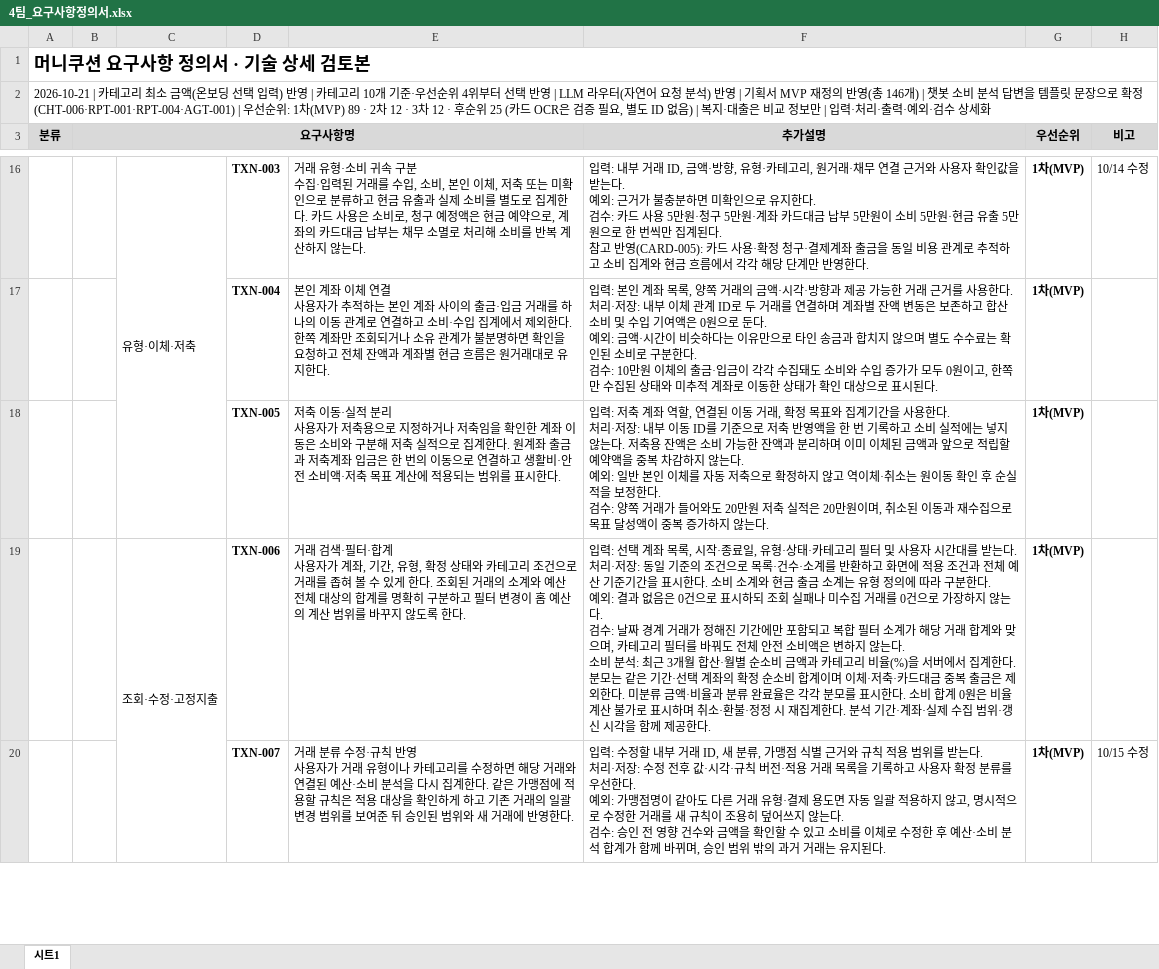
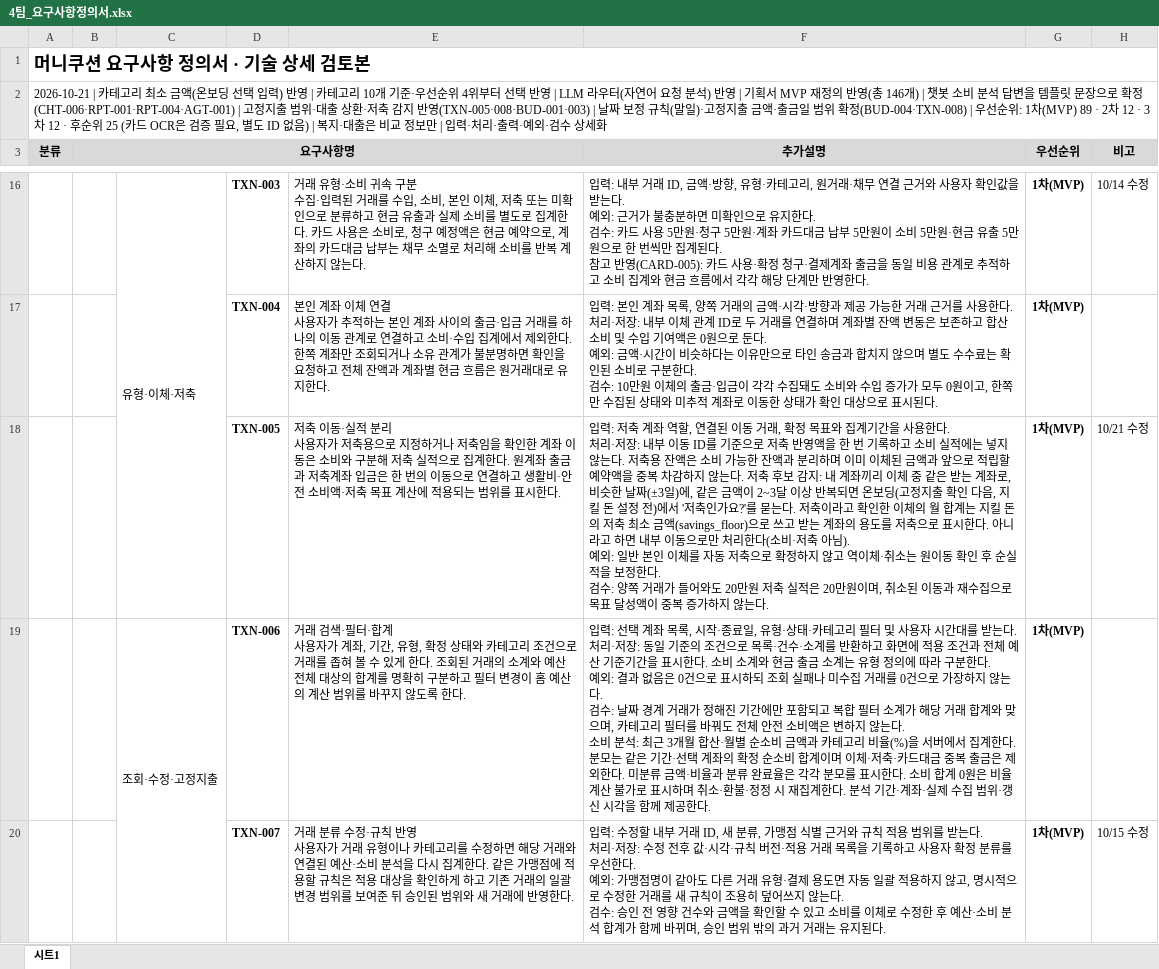
Before and after one commit to 20260528-skn-family-ai-33/SKN33-Final-4Team, an Excel workbook: 산출물/01_기획/4팀_요구사항정의서.xlsx, sheet 시트1, drawn as a sheet; only a part is shown, gaps mark what is left out; values as stored, in another font and other column widths than the file's, no borders; ↵ is a line break in a cell; the diff covers the shown part only; the diff names each change by its address in the sheet, - before the commit and + after, or states it on an @@ line.

Commit message:
2026.10.21/김나은/고정지출 기준 확정(C-01 카테고리·C-02 결제 수단·C-03 금액·출금일·말일 규칙)·저축 확인 화면·대출 상환·저축 감지 요구사항 반영·recurring_expense CHECK 추가

```diff
--- a/산출물/01_기획/4팀_요구사항정의서.xlsx (sheet 시트1)
+++ b/산출물/01_기획/4팀_요구사항정의서.xlsx (sheet 시트1)
-A2 (분류): …확정(CHT-006·RPT-001·RPT-004·AGT-001) | 우선순위…
+A2 (분류): …확정(CHT-006·RPT-001·RPT-004·AGT-001) | 고정지출 범위·대출 상환·저축 감지 반영(TXN-005·008·BUD-001·003) | 날짜 보정 규칙(말일)·고정지출 금액·출금일 범위 확정(BUD-004·TXN-008) | 우선순위…
-F18 (추가설명): …않는다. ↵ 예외: 일…
+F18 (추가설명): …않는다. 저축 후보 감지: 내 계좌끼리 이체 중 같은 받는 계좌로, 비슷한 날짜(±3일)에, 같은 금액이 2~3달 이상 반복되면 온보딩(고정지출 확인 다음, 지킬 돈 설정 전)에서 '저축인가요?'를 묻는다. 저축이라고 확인한 이체의 월 합계는 지킬 돈의 저축 최소 금액(savings_floor)으로 쓰고 받는 계좌의 용도를 저축으로 표시한다. 아니라고 하면 내부 이동으로만 처리한다(소비·저축 아님). ↵ 예외: 일…
-H18 (비고): (empty)
+H18 (비고): 10/21 수정
```
Also changed, not shown: 9 edited cells elsewhere in this sheet, 14 other files.
